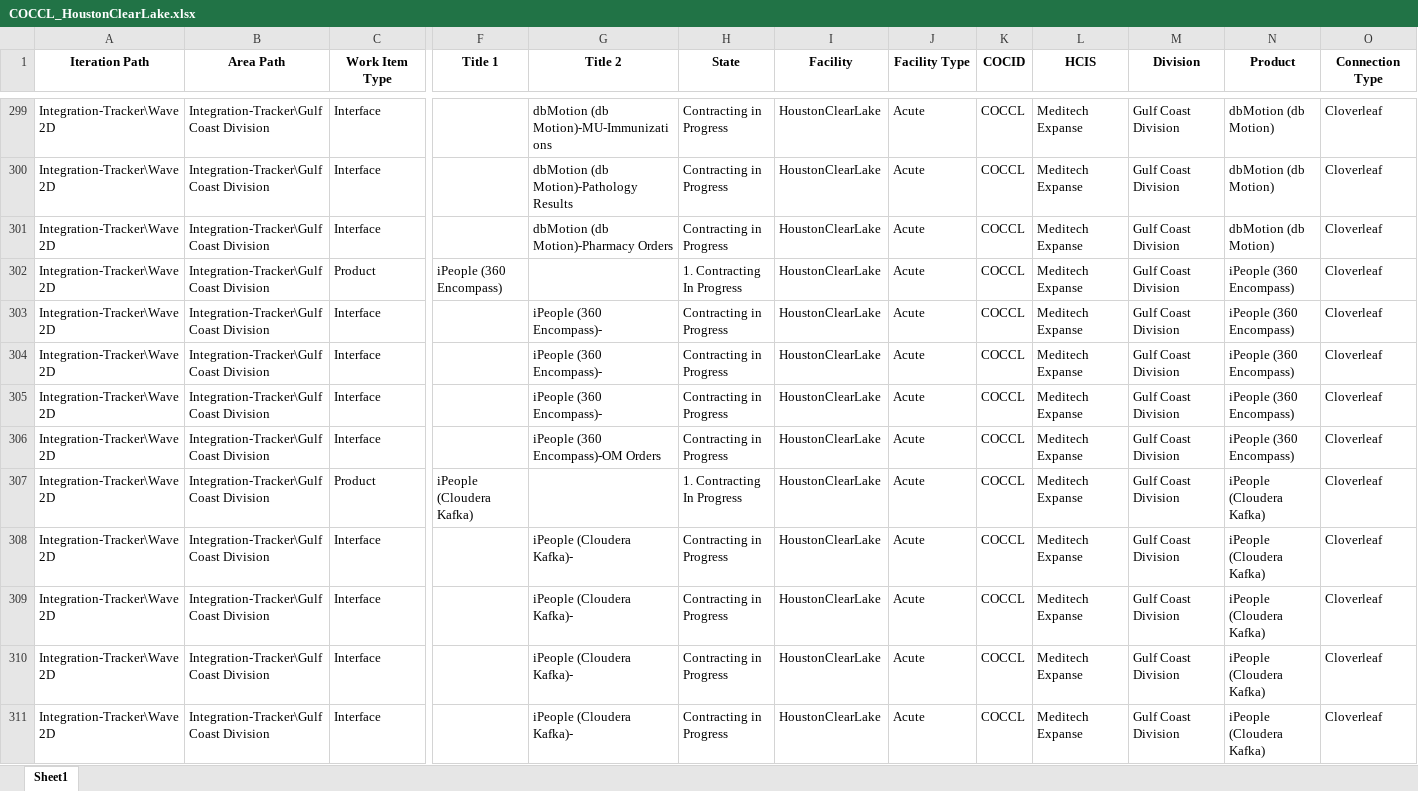
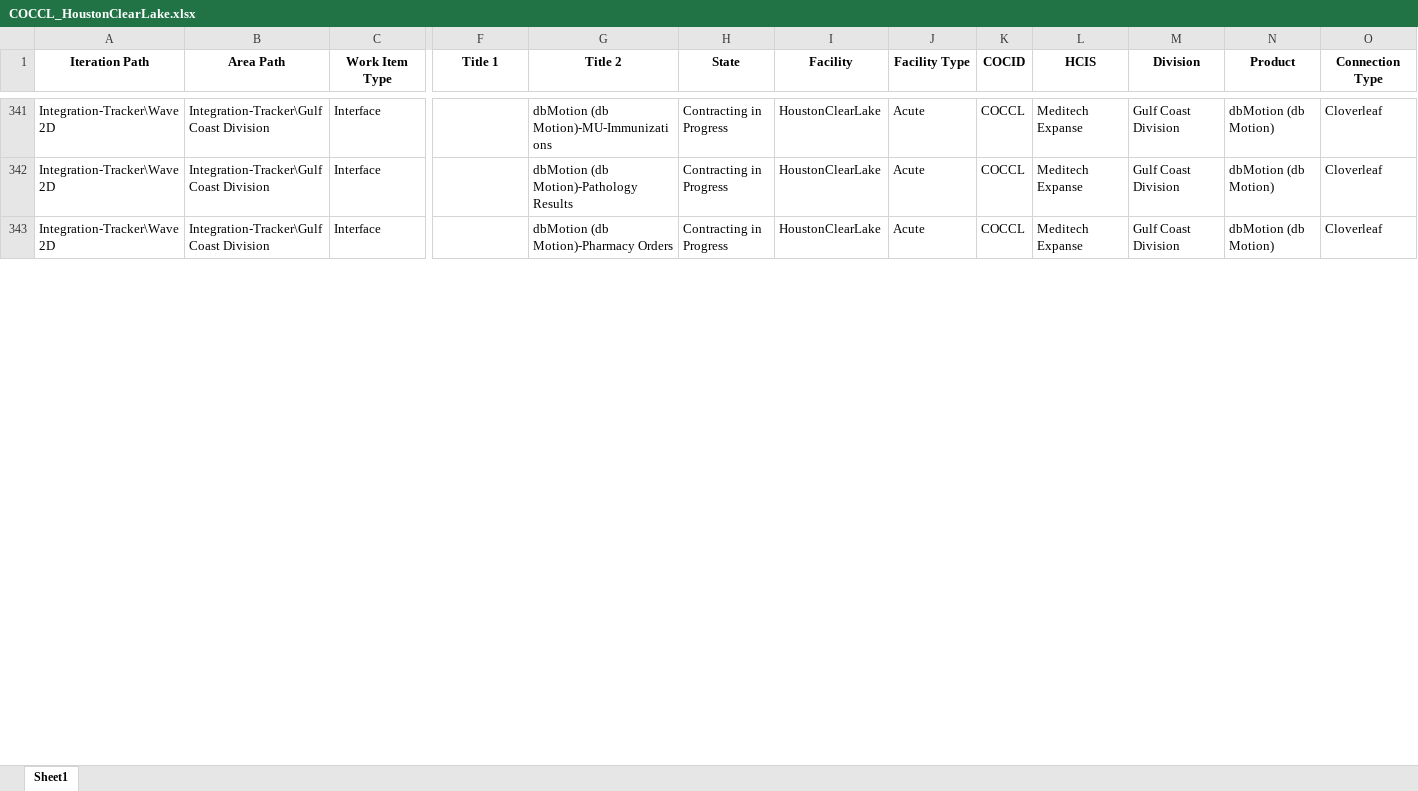
Before and after one commit to natenalT/Integrations-Automation-Program, an Excel workbook: Filtered_V3.0/COCCL_HoustonClearLake.xlsx, sheet Sheet1, drawn as a sheet; only a part is shown, gaps mark what is left out; values as stored, in another font and other column widths than the file's, no borders; removed rows and columns are numbered as before the commit, all else as after; rows hold the shown columns only; the diff covers the shown part only; the diff names each change by its address in the sheet, - before the commit and + after, or states it on an @@ line.

Commit message:
added iPeople-specific datatype and message rules, removed _ipl suffix & invalid corsswalk rows

```diff
--- a/Filtered_V3.0/COCCL_HoustonClearLake.xlsx (sheet Sheet1)
+++ b/Filtered_V3.0/COCCL_HoustonClearLake.xlsx (sheet Sheet1)
-row 302: Integration-Tracker\Wave 2D | Integration-Tracker\Gulf Coast Division | Product | iPeople (360 Encompass) |  | 1. Contracting In Progress | HoustonClearLake | Acute | COCCL | Meditech Expanse | Gulf Coast Division | iPeople (360 Encompass) | Cloverleaf
-row 303: Integration-Tracker\Wave 2D | Integration-Tracker\Gulf Coast Division | Interface |  | iPeople (360 Encompass)- | Contracting in Progress | HoustonClearLake | Acute | COCCL | Meditech Expanse | Gulf Coast Division | iPeople (360 Encompass) | Cloverleaf
-row 304: Integration-Tracker\Wave 2D | Integration-Tracker\Gulf Coast Division | Interface |  | iPeople (360 Encompass)- | Contracting in Progress | HoustonClearLake | Acute | COCCL | Meditech Expanse | Gulf Coast Division | iPeople (360 Encompass) | Cloverleaf
-row 305: Integration-Tracker\Wave 2D | Integration-Tracker\Gulf Coast Division | Interface |  | iPeople (360 Encompass)- | Contracting in Progress | HoustonClearLake | Acute | COCCL | Meditech Expanse | Gulf Coast Division | iPeople (360 Encompass) | Cloverleaf
-row 306: Integration-Tracker\Wave 2D | Integration-Tracker\Gulf Coast Division | Interface |  | iPeople (360 Encompass)-OM Orders | Contracting in Progress | HoustonClearLake | Acute | COCCL | Meditech Expanse | Gulf Coast Division | iPeople (360 Encompass) | Cloverleaf
-row 307: Integration-Tracker\Wave 2D | Integration-Tracker\Gulf Coast Division | Product | iPeople (Cloudera Kafka) |  | 1. Contracting In Progress | HoustonClearLake | Acute | COCCL | Meditech Expanse | Gulf Coast Division | iPeople (Cloudera Kafka) | Cloverleaf
-row 308: Integration-Tracker\Wave 2D | Integration-Tracker\Gulf Coast Division | Interface |  | iPeople (Cloudera Kafka)- | Contracting in Progress | HoustonClearLake | Acute | COCCL | Meditech Expanse | Gulf Coast Division | iPeople (Cloudera Kafka) | Cloverleaf
-row 309: Integration-Tracker\Wave 2D | Integration-Tracker\Gulf Coast Division | Interface |  | iPeople (Cloudera Kafka)- | Contracting in Progress | HoustonClearLake | Acute | COCCL | Meditech Expanse | Gulf Coast Division | iPeople (Cloudera Kafka) | Cloverleaf
-row 310: Integration-Tracker\Wave 2D | Integration-Tracker\Gulf Coast Division | Interface |  | iPeople (Cloudera Kafka)- | Contracting in Progress | HoustonClearLake | Acute | COCCL | Meditech Expanse | Gulf Coast Division | iPeople (Cloudera Kafka) | Cloverleaf
-row 311: Integration-Tracker\Wave 2D | Integration-Tracker\Gulf Coast Division | Interface |  | iPeople (Cloudera Kafka)- | Contracting in Progress | HoustonClearLake | Acute | COCCL | Meditech Expanse | Gulf Coast Division | iPeople (Cloudera Kafka) | Cloverleaf
```
Also changed, not shown: 57 added rows, 60 removed rows and 42 edited cells elsewhere in this sheet, Filtered_V3.0/COCHRA_HCA_Florida_Highlands_Hospital.xlsx, Filtered_V3.0/COCMHB_HCA_Florida_Mercy_Hospital.xlsx, 9 other files.
